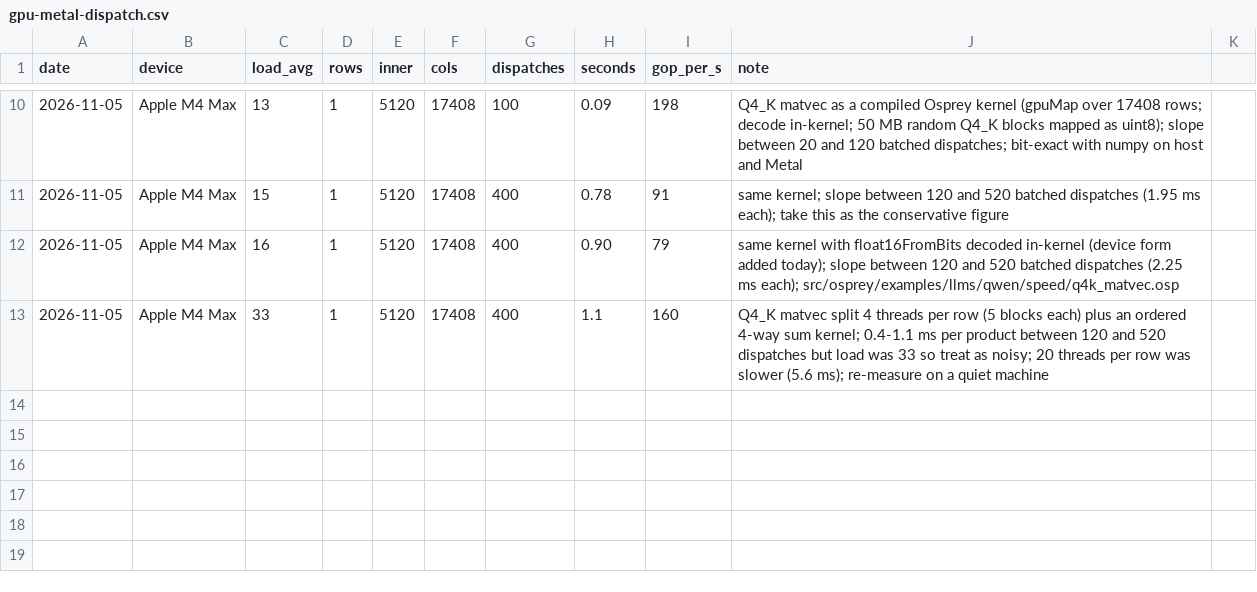
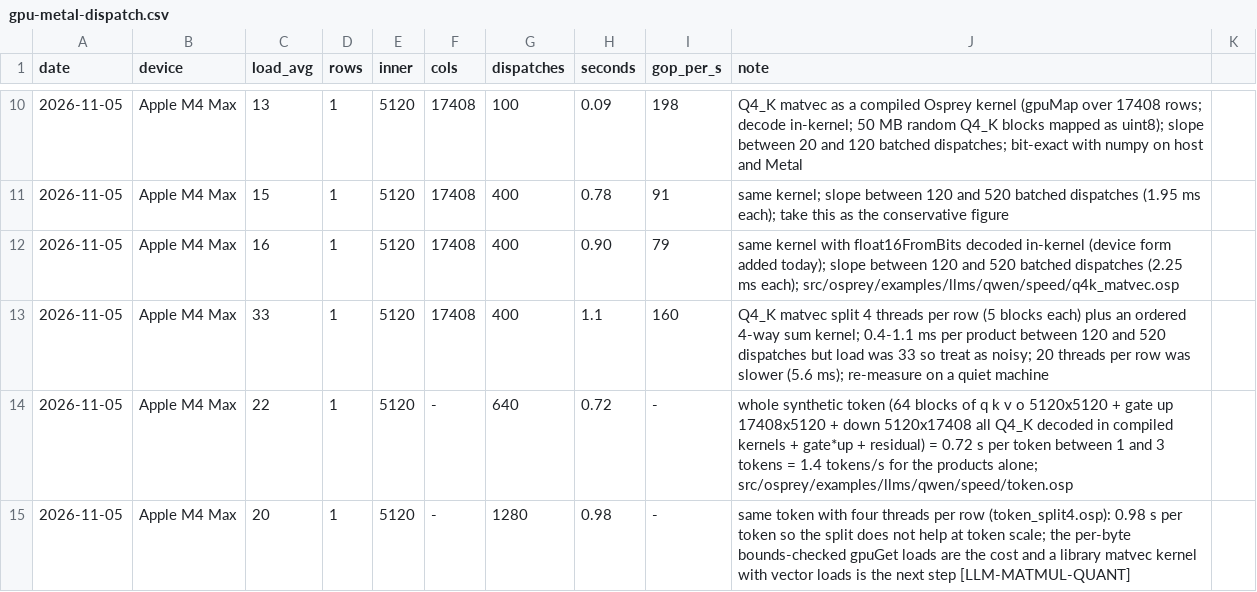
Before and after one commit to Nimblesite/osprey, a CSV file: src/toolchain/benchmarks/gpu-metal-dispatch.csv, drawn as a sheet; only a part is shown, gaps mark what is left out.

Commit message:
perf(qwen): whole-token synthetic probe on the real shapes, 1.4 tokens/s for the products
Records the gap to the speed gate and ticks GPT-2's float32 port from plan 0050.

```diff
--- a/src/toolchain/benchmarks/gpu-metal-dispatch.csv
+++ b/src/toolchain/benchmarks/gpu-metal-dispatch.csv
@@ -13 +13,3 @@ date,device,load_avg,rows,inner,cols,dispatches,seconds,gop_per_s,note
 2026-11-05,Apple M4 Max,33,1,5120,17408,400,1.1,160,Q4_K matvec split 4 threads per row (5 blocks each) plus an ordered 4-way sum kernel; 0.4-1.1 ms per product between 120 and 520 dispatches but load was 33 so treat as noisy; 20 threads per row was slower (5.6 ms); re-measure on a quiet machine
+2026-11-05,Apple M4 Max,22,1,5120,-,640,0.72,-,whole synthetic token (64 blocks of q k v o 5120x5120 + gate up 17408x5120 + down 5120x17408 all Q4_K decoded in compiled kernels + gate*up + residual) = 0.72 s per token between 1 and 3 tokens = 1.4 tokens/s for the products alone; src/osprey/examples/llms/qwen/speed/token.osp
+2026-11-05,Apple M4 Max,20,1,5120,-,1280,0.98,-,same token with four threads per row (token_split4.osp): 0.98 s per token so the split does not help at token scale; the per-byte bounds-checked gpuGet loads are the cost and a library matvec kernel with vector loads is the next step [LLM-MATMUL-QUANT]
```
Also changed, not shown: 4 other files.
